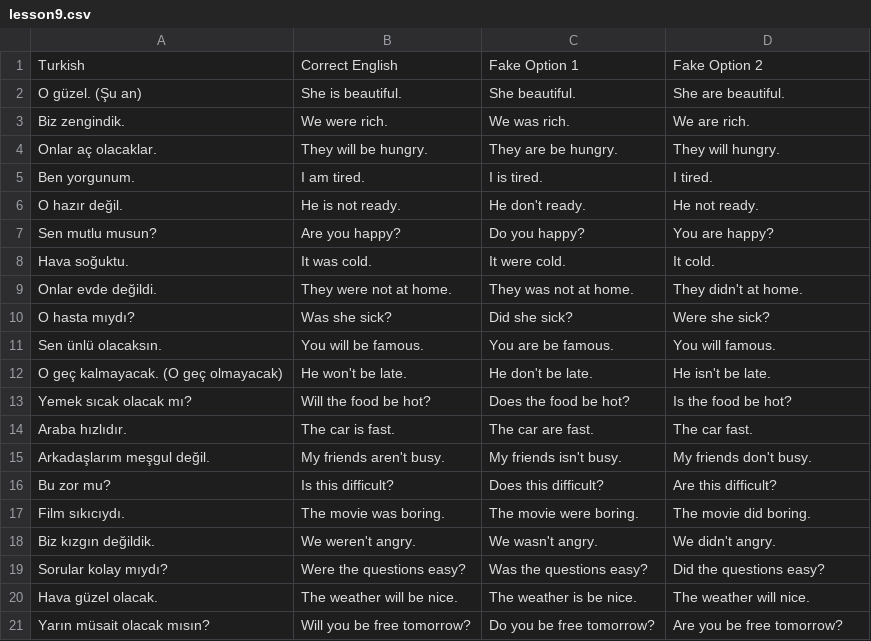
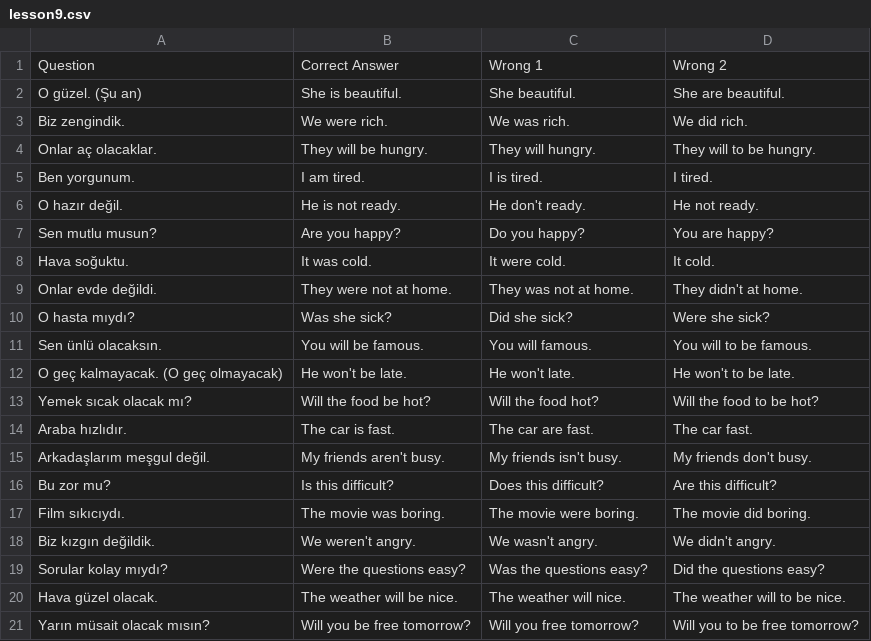
Before and after one commit to dogierez01/lingua-pahrmacia-interactive-lessons, a CSV file: lesson9.csv, drawn as a sheet; removed rows and columns are numbered as before the commit, all else as after; the diff names each change by its address in the sheet, - before the commit and + after, or states it on an @@ line.

Commit message:
Fix English translations and grammar in lesson9.csv
Corrected various English translations and fixed grammatical errors in the CSV file.

```diff
--- a/lesson9.csv
+++ b/lesson9.csv
-row 1: Turkish | Correct English | Fake Option 1 | Fake Option 2
+row 1: Question | Correct Answer | Wrong 1 | Wrong 2
-D3: We are rich.
+D3: We did rich.
-C4: They are be hungry.
+C4: They will hungry.
-D4: They will hungry.
+D4: They will to be hungry.
-C11: You are be famous.
+C11: You will famous.
-D11: You will famous.
+D11: You will to be famous.
-C12: He don't be late.
+C12: He won't late.
-D12: He isn't be late.
+D12: He won't to be late.
-C13: Does the food be hot?
+C13: Will the food hot?
-D13: Is the food be hot?
+D13: Will the food to be hot?
-C20: The weather is be nice.
+C20: The weather will nice.
-D20: The weather will nice.
+D20: The weather will to be nice.
-C21: Do you be free tomorrow?
+C21: Will you free tomorrow?
-D21: Are you be free tomorrow?
+D21: Will you to be free tomorrow?
```
